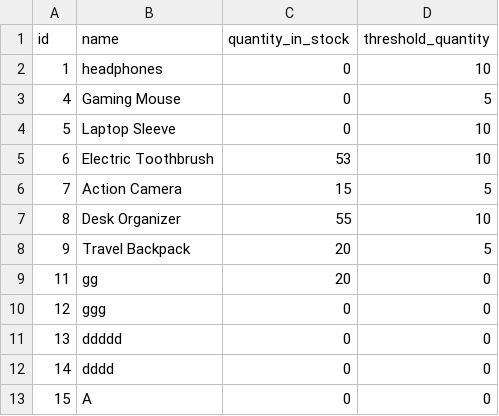
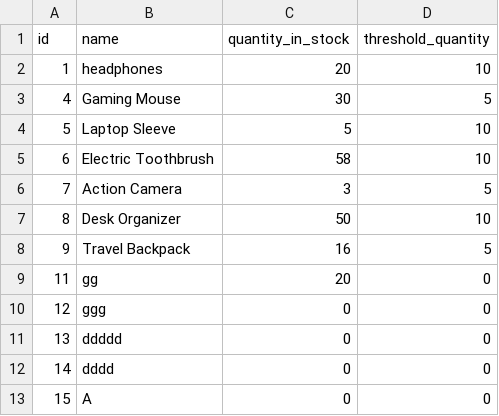
Before and after one commit to GGital/CPE100-Inventory, a CSV file: csv/inventory.csv, drawn as a sheet.

Commit message:
Bug Fixes on inventory and authentication

```diff
--- a/csv/inventory.csv
+++ b/csv/inventory.csv
@@ -1,9 +1,9 @@
 id,name,quantity_in_stock,threshold_quantity
-1,headphones,0,10
-4,Gaming Mouse,0,5
-5,Laptop Sleeve,0,10
-6,Electric Toothbrush,53,10
-7,Action Camera,15,5
-8,Desk Organizer,55,10
-9,Travel Backpack,20,5
+1,headphones,20,10
+4,Gaming Mouse,30,5
+5,Laptop Sleeve,5,10
+6,Electric Toothbrush,58,10
+7,Action Camera,3,5
+8,Desk Organizer,50,10
+9,Travel Backpack,16,5
 11,gg,20,0
```
Also changed, not shown: 8 other files.
